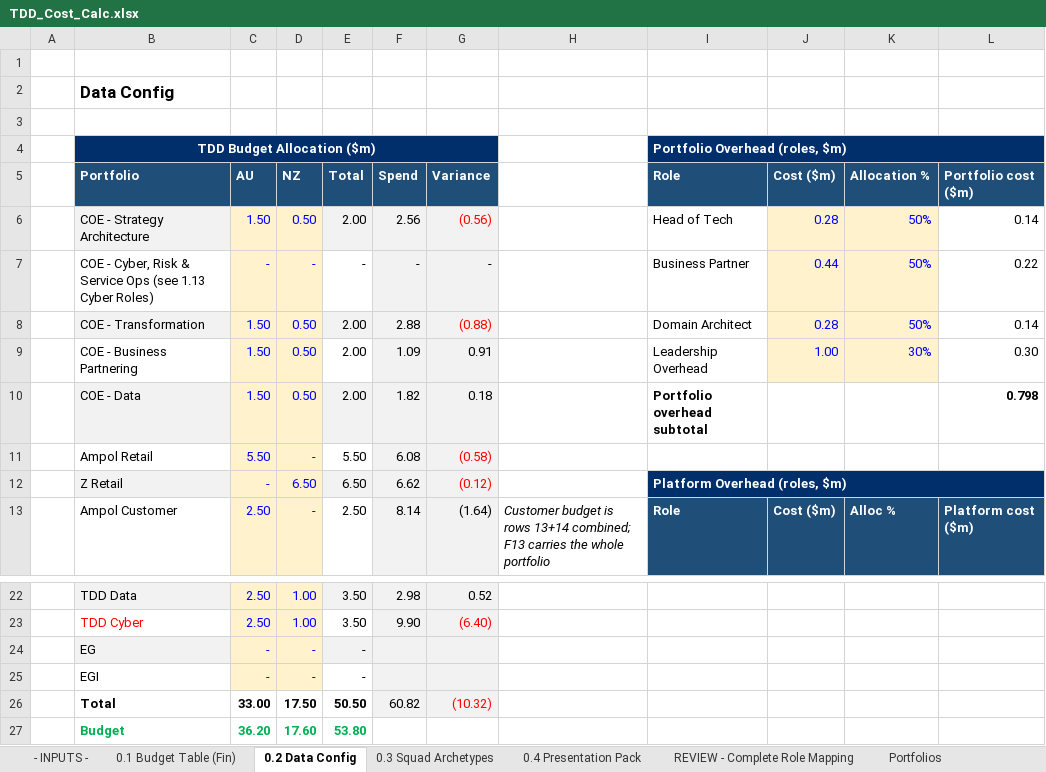
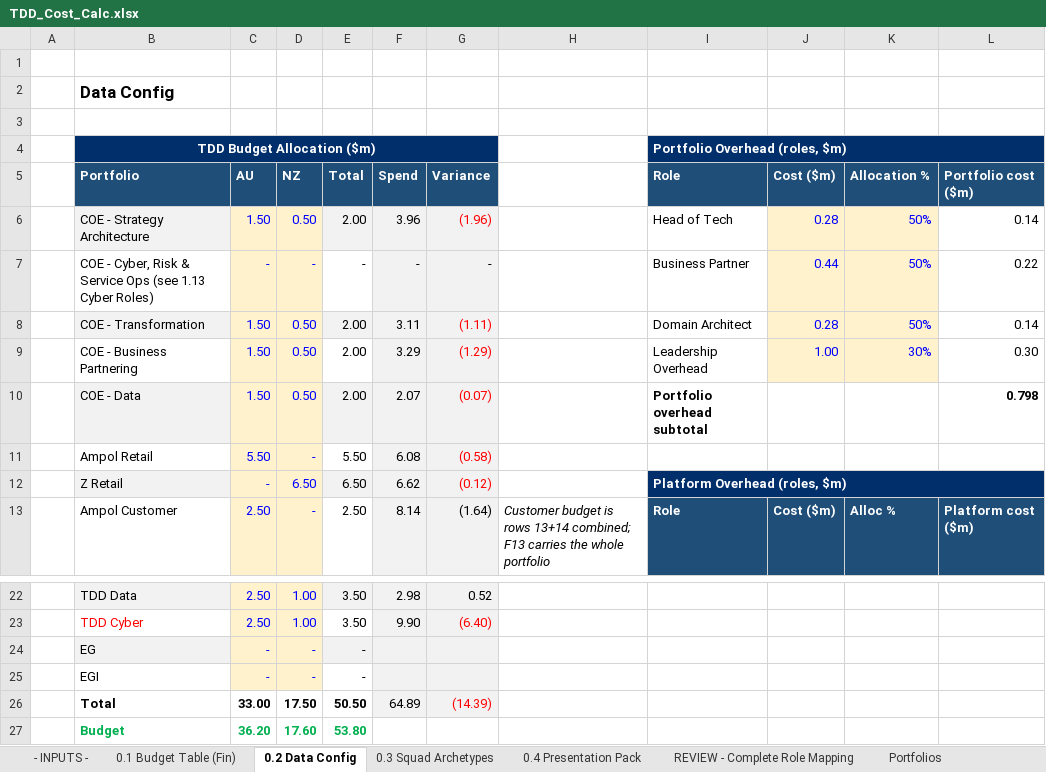
Before and after one commit to leewainescott-debug/anthropic-claude-code, an Excel workbook: TDD_Cost_Calc.xlsx, sheet 0.2 Data Config, drawn as a sheet; only a part is shown, gaps mark what is left out; values as stored, in another font and other column widths than the file's, no borders; the diff names each change by its address in the sheet, - before the commit and + after, or states it on an @@ line.

```diff
--- a/TDD_Cost_Calc.xlsx (sheet 0.2 Data Config)
+++ b/TDD_Cost_Calc.xlsx (sheet 0.2 Data Config)
-F6 (Spend): 2.56
+F6 (Spend): 3.96
-G6 (Variance): (0.56)
+G6 (Variance): (1.96)
-F8 (Spend): 2.88
+F8 (Spend): 3.11
-G8 (Variance): (0.88)
+G8 (Variance): (1.11)
-F9 (Spend): 1.09
+F9 (Spend): 3.29
-G9 (Variance): 0.91
+G9 (Variance): (1.29)
-G9:G10 text colour: black
+G9:G10 text colour: #FF0000
-F10 (Spend): 1.82
+F10 (Spend): 2.07
-G10 (Variance): 0.18
+G10 (Variance): (0.07)
-F26 (Spend): 60.82
+F26 (Spend): 64.89
-G26 (Variance): (10.32)
+G26 (Variance): (14.39)
```
Also changed, not shown: sheet 4.0 Data QA, sheet 1.14 TDD Cyber, sheet 3.4 COE Summary, sheet 1.12 SA&D, sheet 1.3 Enterprise Data, sheet 1.5 P&C, 3 more sheets, formulas that keep their value, 1 other file.
